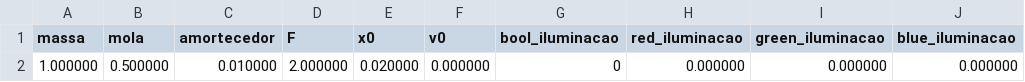
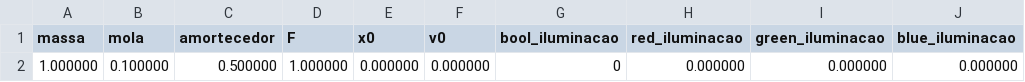
Before and after one commit to victorlgr/fund_proc_grafico, a CSV file: S2/dados.csv, drawn as a sheet; only a part is shown; the diff names each change by its address in the sheet, - before the commit and + after, or states it on an @@ line.

```diff
--- a/S2/dados.csv
+++ b/S2/dados.csv
-B2 (mola): 0.500000
+B2 (mola): 0.100000
-C2 (amortecedor): 0.010000
+C2 (amortecedor): 0.500000
-D2 (F): 2.000000
+D2 (F): 1.000000
-E2 (x0): 0.020000
+E2 (x0): 0.000000
```
Also changed, not shown: 10 other files.
